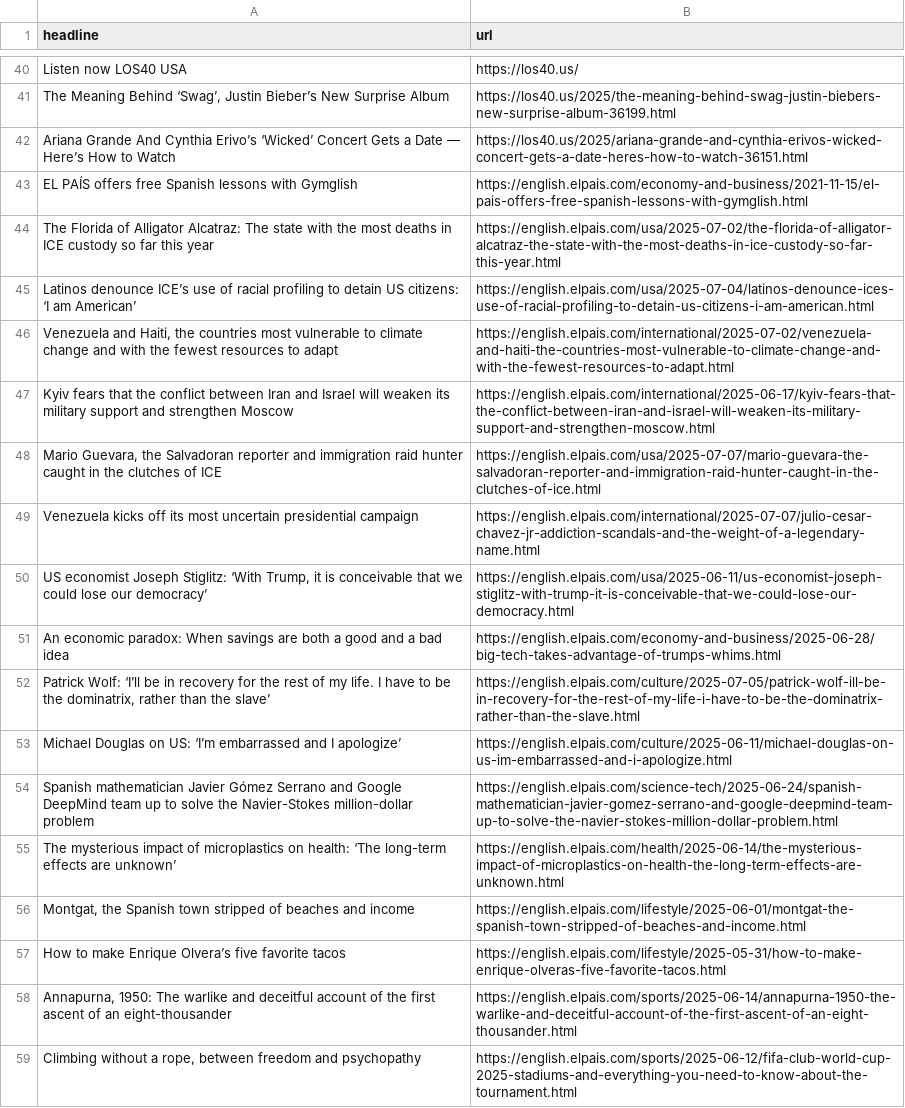
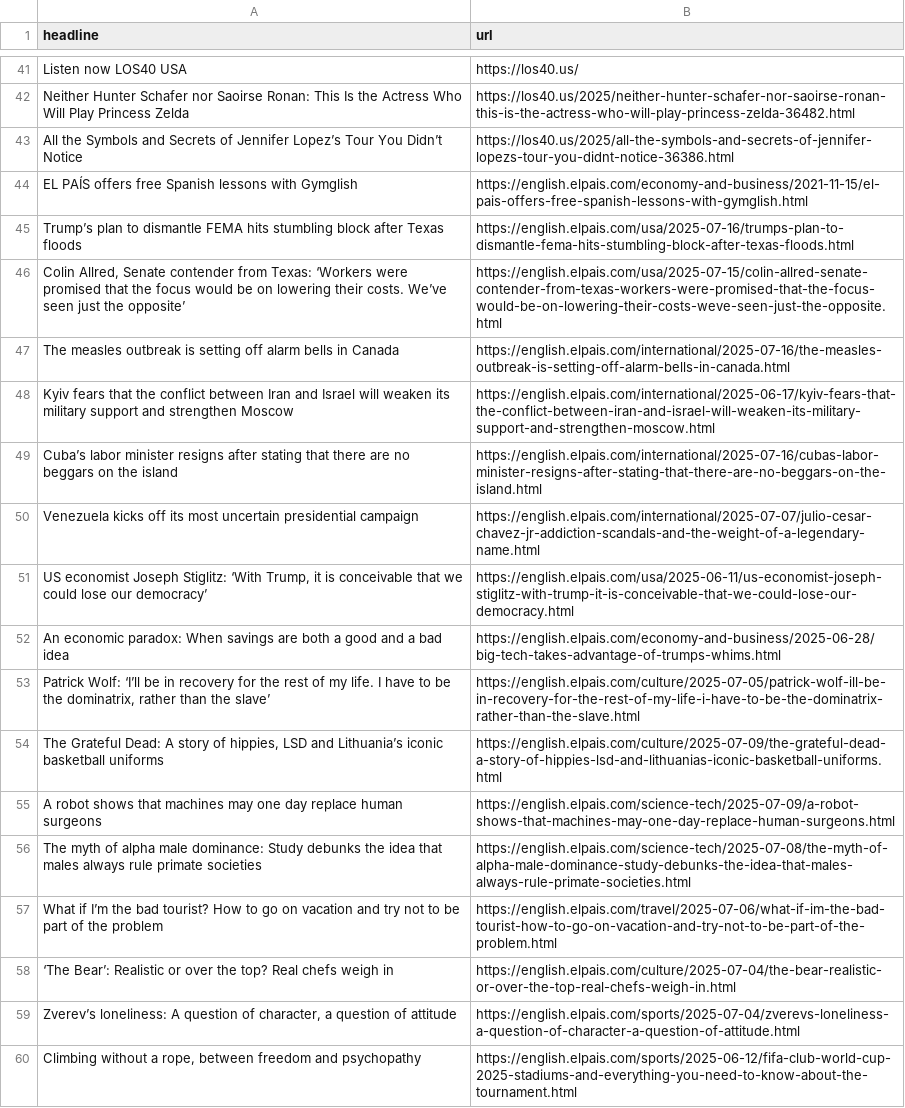
Before and after one commit to tomvaillant/auto-scraper, a CSV file: headlines.csv, drawn as a sheet; only a part is shown, gaps mark what is left out; removed rows and columns are numbered as before the commit, all else as after; the diff covers the shown part only; the diff names each change by its address in the sheet, - before the commit and + after, or states it on an @@ line.

```diff
--- a/headlines.csv
+++ b/headlines.csv
-row 41: The Meaning Behind ‘Swag’, Justin Bieber’s New Surprise Album | https://los40.us/2025/the-meaning-behind-swag-justin-biebers-new-surprise-album-36199.html
-row 42: Ariana Grande And Cynthia Erivo’s ‘Wicked’ Concert Gets a Date — Here’s How to Watch | https://los40.us/2025/ariana-grande-and-cynthia-erivos-wicked-concert-gets-a-date-heres-how-to-watch-36151.html
+row 42: Neither Hunter Schafer nor Saoirse Ronan: This Is the Actress Who Will Play Princess Zelda | https://los40.us/2025/neither-hunter-schafer-nor-saoirse-ronan-this-is-the-actress-who-will-play-princess-zelda-36482.html
+row 43: All the Symbols and Secrets of Jennifer Lopez’s Tour You Didn’t Notice | https://los40.us/2025/all-the-symbols-and-secrets-of-jennifer-lopezs-tour-you-didnt-notice-36386.html
-row 44: The Florida of Alligator Alcatraz: The state with the most deaths in ICE custody so far this year | https://english.elpais.com/usa/2025-07-02/the-florida-of-alligator-alcatraz-the-state-with-the-most-deaths-in-ice-custody-so-far-this-year.html
-row 45: Latinos denounce ICE’s use of racial profiling to detain US citizens: ‘I am American’ | https://english.elpais.com/usa/2025-07-04/latinos-denounce-ices-use-of-racial-profiling-to-detain-us-citizens-i-am-american.html
-row 46: Venezuela and Haiti, the countries most vulnerable to climate change and with the fewest resources to adapt | https://english.elpais.com/international/2025-07-02/venezuela-and-haiti-the-countries-most-vulnerable-to-climate-change-and-with-the-fewest-resources-to-adapt.html
+row 45: Trump’s plan to dismantle FEMA hits stumbling block after Texas floods | https://english.elpais.com/usa/2025-07-16/trumps-plan-to-dismantle-fema-hits-stumbling-block-after-texas-floods.html
+row 46: Colin Allred, Senate contender from Texas: ‘Workers were promised that the focus would be on lowering their costs. We’ve seen just the opposite’ | https://english.elpais.com/usa/2025-07-15/colin-allred-senate-contender-from-texas-workers-were-promised-that-the-focus-would-be-on-lowering-their-costs-weve-seen-just-the-opposite.html
+row 47: The measles outbreak is setting off alarm bells in Canada | https://english.elpais.com/international/2025-07-16/the-measles-outbreak-is-setting-off-alarm-bells-in-canada.html
-row 48: Mario Guevara, the Salvadoran reporter and immigration raid hunter caught in the clutches of ICE | https://english.elpais.com/usa/2025-07-07/mario-guevara-the-salvadoran-reporter-and-immigration-raid-hunter-caught-in-the-clutches-of-ice.html
+row 49: Cuba’s labor minister resigns after stating that there are no beggars on the island | https://english.elpais.com/international/2025-07-16/cubas-labor-minister-resigns-after-stating-that-there-are-no-beggars-on-the-island.html
-row 53: Michael Douglas on US: ‘I’m embarrassed and I apologize’ | https://english.elpais.com/culture/2025-06-11/michael-douglas-on-us-im-embarrassed-and-i-apologize.html
-row 54: Spanish mathematician Javier Gómez Serrano and Google DeepMind team up to solve the Navier-Stokes million-dollar problem | https://english.elpais.com/science-tech/2025-06-24/spanish-mathematician-javier-gomez-serrano-and-google-deepmind-team-up-to-solve-the-navier-stokes-million-dollar-problem.html
-row 55: The mysterious impact of microplastics on health: ‘The long-term effects are unknown’ | https://english.elpais.com/health/2025-06-14/the-mysterious-impact-of-microplastics-on-health-the-long-term-effects-are-unknown.html
-row 56: Montgat, the Spanish town stripped of beaches and income | https://english.elpais.com/lifestyle/2025-06-01/montgat-the-spanish-town-stripped-of-beaches-and-income.html
-row 57: How to make Enrique Olvera’s five favorite tacos | https://english.elpais.com/lifestyle/2025-05-31/how-to-make-enrique-olveras-five-favorite-tacos.html
-row 58: Annapurna, 1950: The warlike and deceitful account of the first ascent of an eight-thousander | https://english.elpais.com/sports/2025-06-14/annapurna-1950-the-warlike-and-deceitful-account-of-the-first-ascent-of-an-eight-thousander.html
@@ row 28 moved to row 54: The Grateful Dead: A story of hippies, L… @@
@@ row 19 moved to row 55: A robot shows that machines may one day … @@
+row 56: The myth of alpha male dominance: Study debunks the idea that males always rule primate societies | https://english.elpais.com/science-tech/2025-07-08/the-myth-of-alpha-male-dominance-study-debunks-the-idea-that-males-always-rule-primate-societies.html
@@ row 30 moved to row 57: What if I’m the bad tourist? How to go o… @@
+row 58: ‘The Bear’: Realistic or over the top? Real chefs weigh in | https://english.elpais.com/culture/2025-07-04/the-bear-realistic-or-over-the-top-real-chefs-weigh-in.html
+row 59: Zverev’s loneliness: A question of character, a question of attitude | https://english.elpais.com/sports/2025-07-04/zverevs-loneliness-a-question-of-character-a-question-of-attitude.html
```
Also changed, not shown: 34 added rows and 30 removed rows elsewhere in this file.
